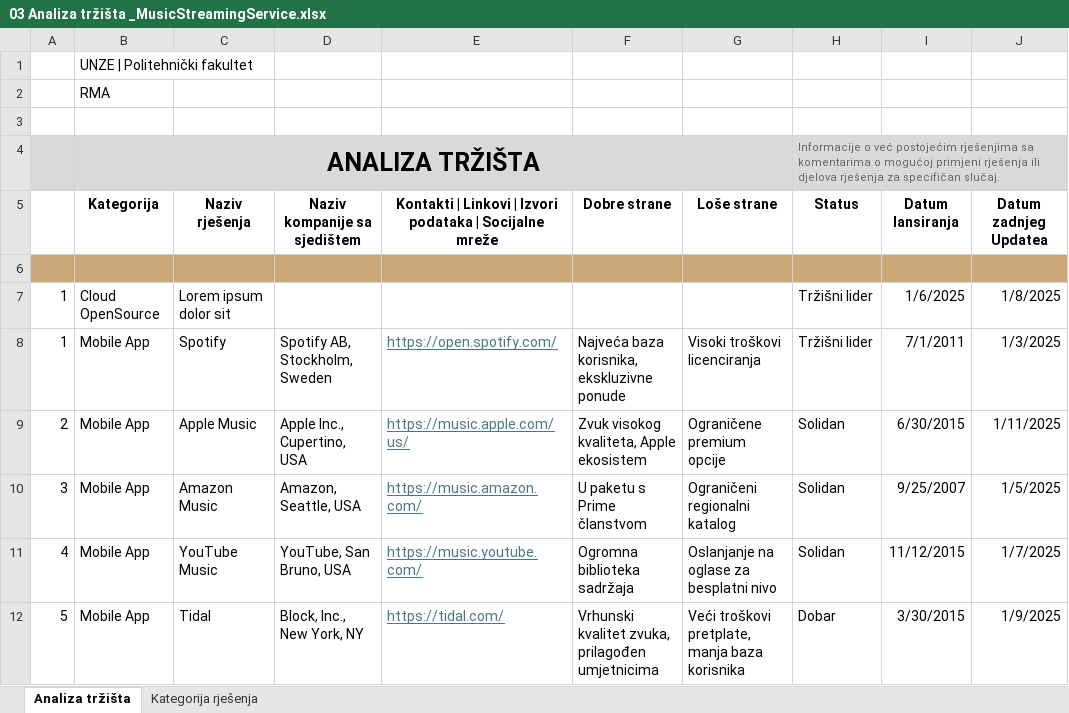
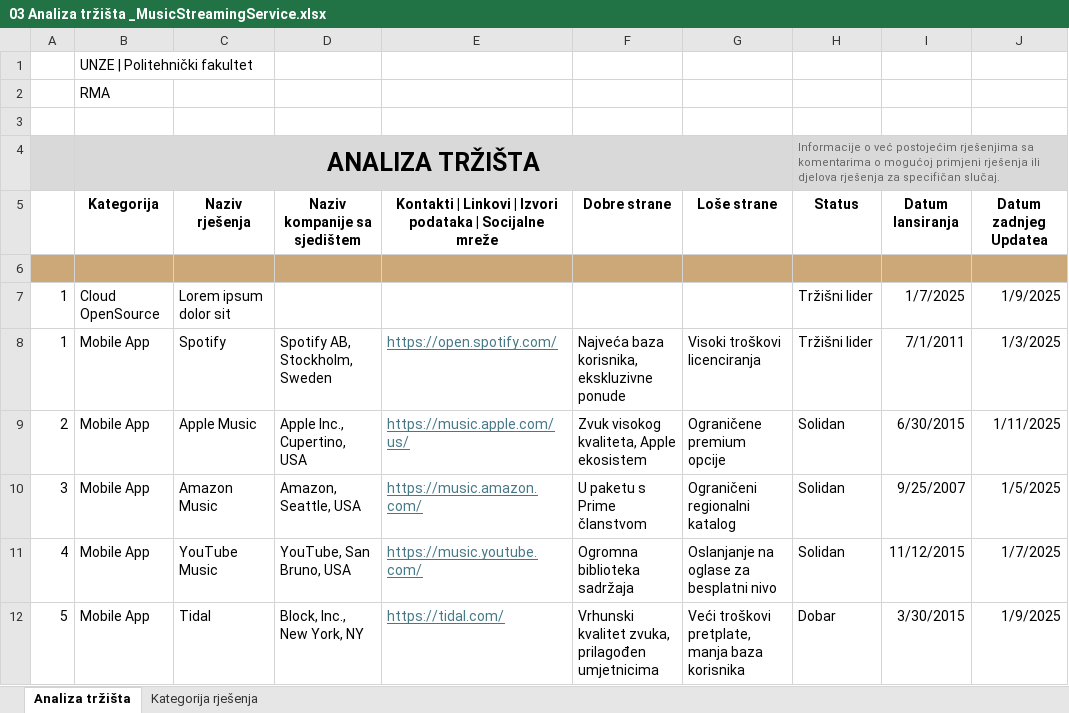
Before and after one commit to Hamza9199/MusicStreamingService, an Excel workbook: Specifikacije projekta/03 Analiza tržišta _MusicStreamingService.xlsx, sheet Analiza tržišta, drawn as a sheet; values as stored, in another font and other column widths than the file's, no borders; conditional formats not drawn; the diff names each change by its address in the sheet, - before the commit and + after, or states it on an @@ line.

```diff
--- a/Specifikacije projekta/03 Analiza tržišta _MusicStreamingService.xlsx (sheet Analiza tržišta)
+++ b/Specifikacije projekta/03 Analiza tržišta _MusicStreamingService.xlsx (sheet Analiza tržišta)
-I7 (Datum lansiranja): 1/6/2025
+I7 (Datum lansiranja): 1/7/2025
-J7 (Datum zadnjeg Updatea): 1/8/2025
+J7 (Datum zadnjeg Updatea): 1/9/2025
```
Also changed, not shown: 21 other files.
